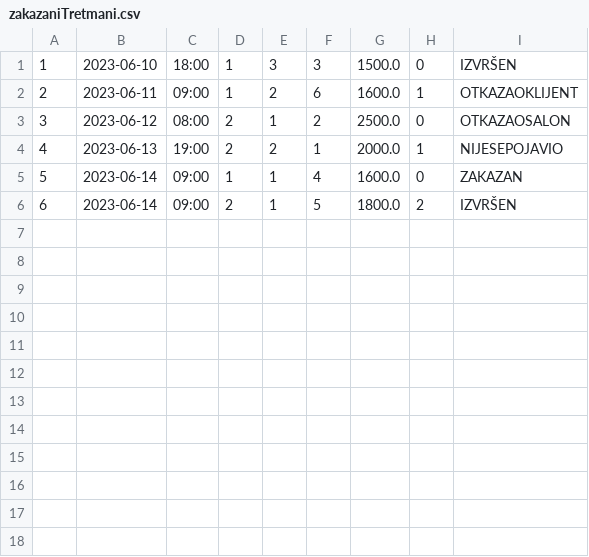
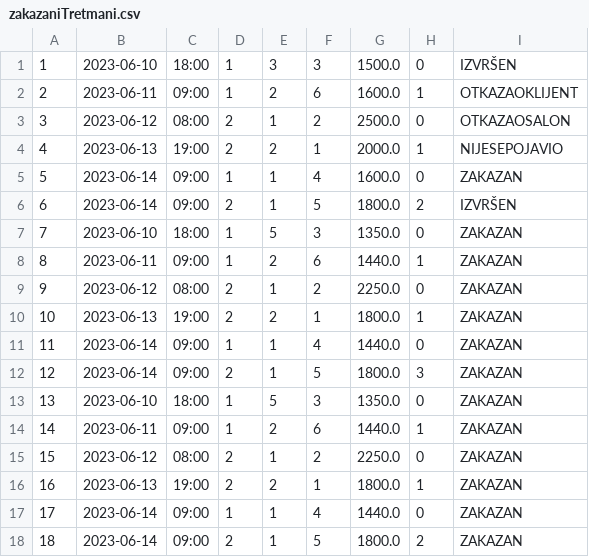
Before and after one commit to Bruda04/Kozmeticki-salon-projekat, a CSV file: data/zakazaniTretmani.csv, drawn as a sheet.

```diff
--- a/data/zakazaniTretmani.csv
+++ b/data/zakazaniTretmani.csv
@@ -6 +6,13 @@
 6,2023-06-14,09:00,2,1,5,1800.0,2,IZVRŠEN
+7,2023-06-10,18:00,1,5,3,1350.0,0,ZAKAZAN
+8,2023-06-11,09:00,1,2,6,1440.0,1,ZAKAZAN
+9,2023-06-12,08:00,2,1,2,2250.0,0,ZAKAZAN
+10,2023-06-13,19:00,2,2,1,1800.0,1,ZAKAZAN
+11,2023-06-14,09:00,1,1,4,1440.0,0,ZAKAZAN
+12,2023-06-14,09:00,2,1,5,1800.0,3,ZAKAZAN
+13,2023-06-10,18:00,1,5,3,1350.0,0,ZAKAZAN
+14,2023-06-11,09:00,1,2,6,1440.0,1,ZAKAZAN
+15,2023-06-12,08:00,2,1,2,2250.0,0,ZAKAZAN
+16,2023-06-13,19:00,2,2,1,1800.0,1,ZAKAZAN
+17,2023-06-14,09:00,1,1,4,1440.0,0,ZAKAZAN
+18,2023-06-14,09:00,2,1,5,1800.0,2,ZAKAZAN
```
Also changed, not shown: data/klijetni.csv, data/kozmeticari.csv, 25 other files.
